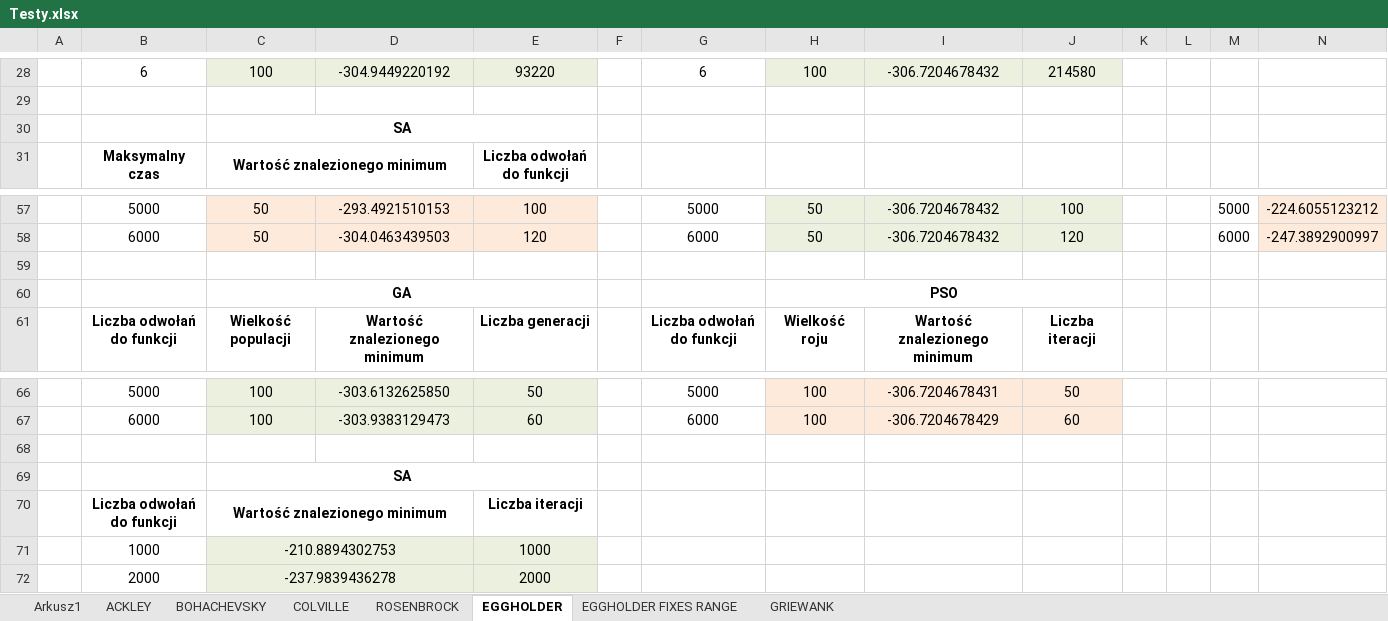
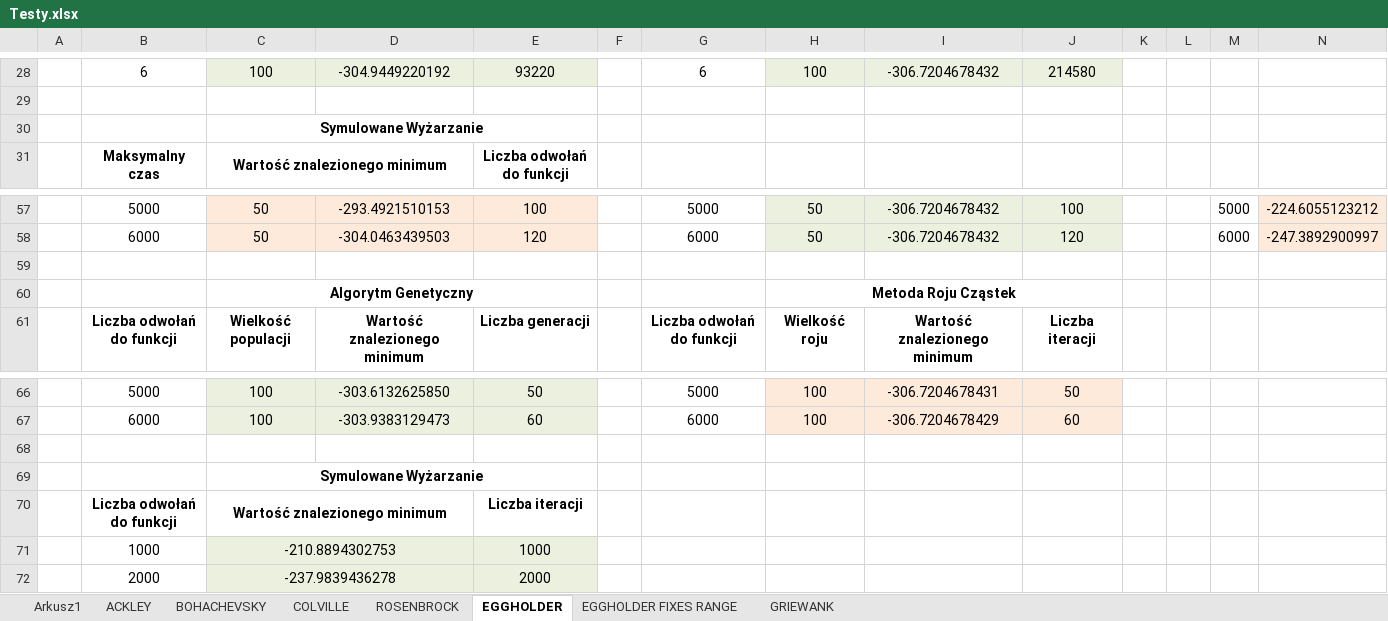
Before and after one commit to seba992/HeuristicAlghorithmsComparer, an Excel workbook: Heuristic Comparer/Testy.xlsx, sheet EGGHOLDER, drawn as a sheet; only a part is shown, gaps mark what is left out; values as stored, in another font and other column widths than the file's, no borders; removed rows and columns are numbered as before the commit, all else as after; rows hold the shown columns only; the diff covers the shown part only; the diff names each change by its address in the sheet, - before the commit and + after, or states it on an @@ line.

```diff
--- a/Heuristic Comparer/Testy.xlsx (sheet EGGHOLDER)
+++ b/Heuristic Comparer/Testy.xlsx (sheet EGGHOLDER)
-C30: SA
+C30: Symulowane Wyżarzanie
-row 60:  |  | GA |  |  |  |  | PSO
+row 60:  |  | Algorytm Genetyczny |  |  |  |  | Metoda Roju Cząstek
-C69: SA
+C69: Symulowane Wyżarzanie
```
Also changed, not shown: 5 added rows and 5 removed rows elsewhere in this sheet, sheet BOHACHEVSKY, sheet ACKLEY, sheet EGGHOLDER FIXES RANGE, sheet ROSENBROCK, sheet COLVILLE, sheet GRIEWANK, 1 more sheet, 23 other files.
